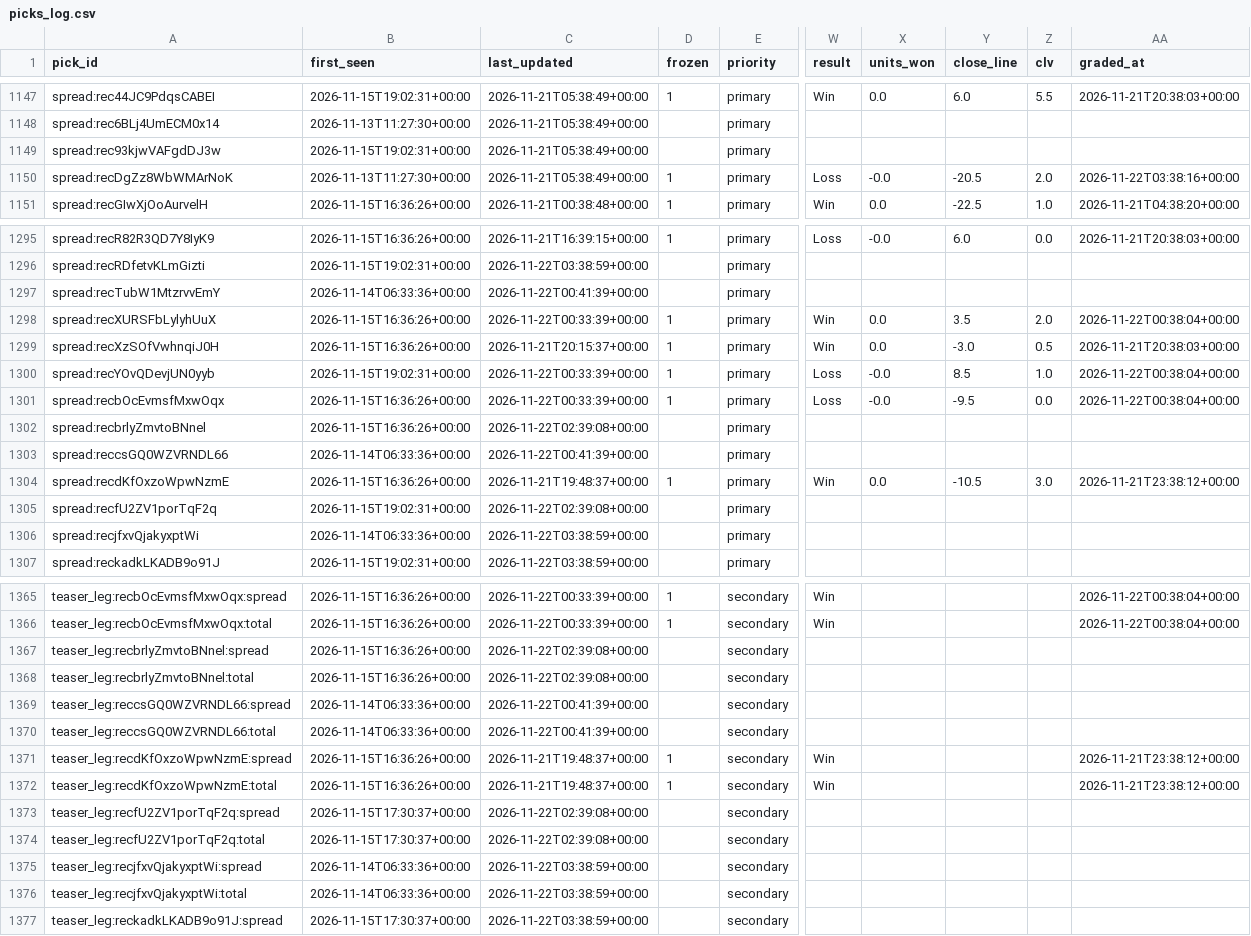
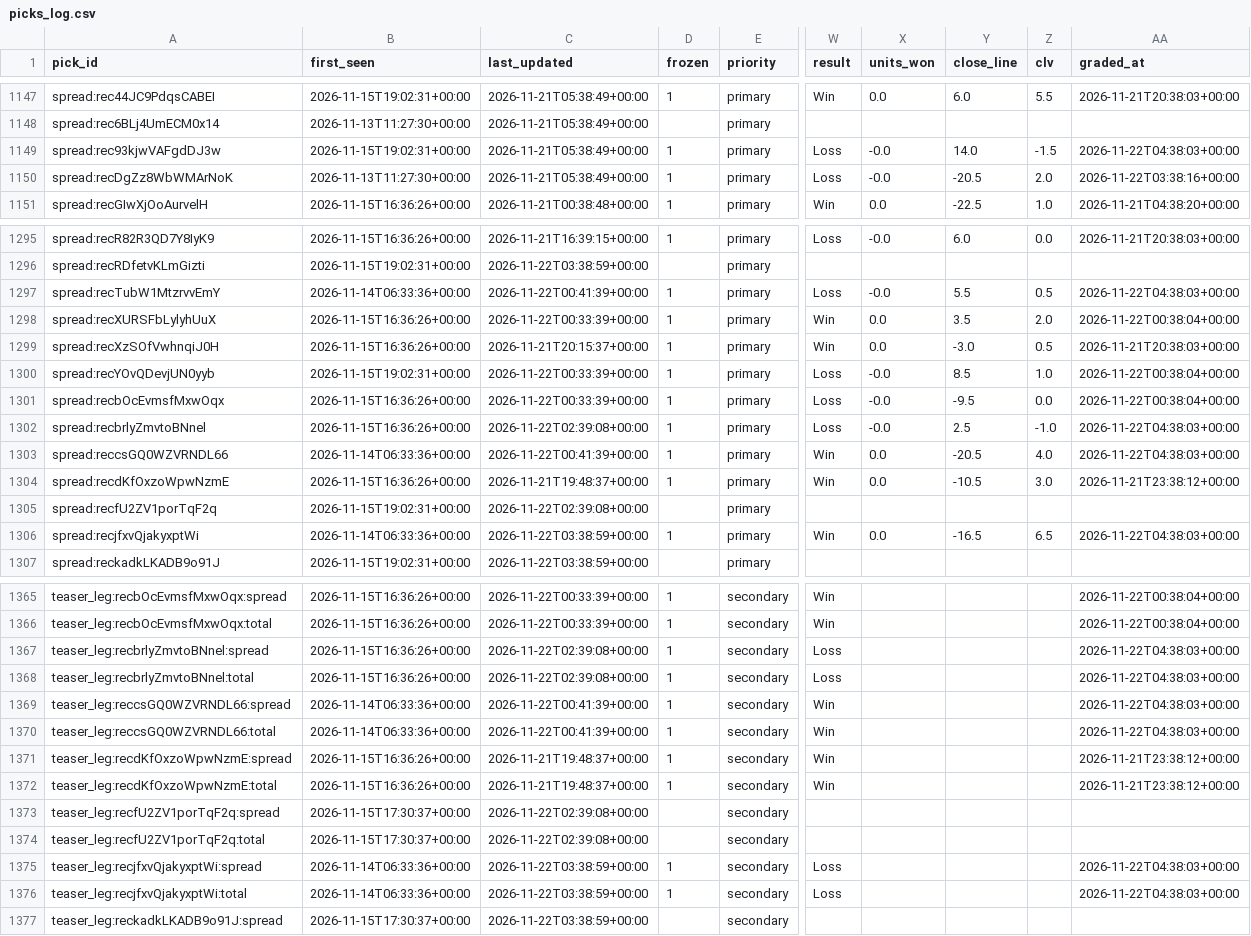
Before and after one commit to Fluff421/custom-claude-skills, a CSV file: signal-desk/intelligence/markets/picks_log.csv, drawn as a sheet; only a part is shown, gaps mark what is left out; the diff covers the shown part only; the diff names each change by its address in the sheet, - before the commit and + after, or states it on an @@ line.

Commit message:
Signal Desk market grades 2026-11-22-0438 (auto)
Co-authored-by: Perplexity <noreply@perplexity.ai>

```diff
--- a/signal-desk/intelligence/markets/picks_log.csv
+++ b/signal-desk/intelligence/markets/picks_log.csv
-D1149 (frozen): (empty)
+D1149 (frozen): 1
-W1149 (result): (empty)
+W1149 (result): Loss
-X1149 (units_won): (empty)
+X1149 (units_won): -0.0
-Y1149 (close_line): (empty)
+Y1149 (close_line): 14.0
-Z1149 (clv): (empty)
+Z1149 (clv): -1.5
-AA1149 (graded_at): (empty)
+AA1149 (graded_at): 2026-11-22T04:38:03+00:00
-D1297 (frozen): (empty)
+D1297 (frozen): 1
-W1297 (result): (empty)
+W1297 (result): Loss
-X1297 (units_won): (empty)
+X1297 (units_won): -0.0
-Y1297 (close_line): (empty)
+Y1297 (close_line): 5.5
-Z1297 (clv): (empty)
+Z1297 (clv): 0.5
-AA1297 (graded_at): (empty)
+AA1297 (graded_at): 2026-11-22T04:38:03+00:00
-D1302:D1303 (frozen): (empty)
+D1302:D1303 (frozen): 1
-W1302 (result): (empty)
+W1302 (result): Loss
-X1302 (units_won): (empty)
+X1302 (units_won): -0.0
-Y1302 (close_line): (empty)
+Y1302 (close_line): 2.5
-Z1302 (clv): (empty)
+Z1302 (clv): -1.0
-AA1302:AA1303 (graded_at): (empty)
+AA1302:AA1303 (graded_at): 2026-11-22T04:38:03+00:00
-W1303 (result): (empty)
+W1303 (result): Win
-X1303 (units_won): (empty)
+X1303 (units_won): 0.0
-Y1303 (close_line): (empty)
+Y1303 (close_line): -20.5
-Z1303 (clv): (empty)
+Z1303 (clv): 4.0
-D1306 (frozen): (empty)
+D1306 (frozen): 1
-W1306 (result): (empty)
+W1306 (result): Win
-X1306 (units_won): (empty)
+X1306 (units_won): 0.0
-Y1306 (close_line): (empty)
+Y1306 (close_line): -16.5
-Z1306 (clv): (empty)
+Z1306 (clv): 6.5
-AA1306 (graded_at): (empty)
+AA1306 (graded_at): 2026-11-22T04:38:03+00:00
-D1367:D1370 (frozen): (empty)
+D1367:D1370 (frozen): 1
-W1367:W1368 (result): (empty)
+W1367:W1368 (result): Loss
-AA1367:AA1370 (graded_at): (empty)
+AA1367:AA1370 (graded_at): 2026-11-22T04:38:03+00:00
-W1369:W1370 (result): (empty)
+W1369:W1370 (result): Win
-D1375:D1376 (frozen): (empty)
+D1375:D1376 (frozen): 1
-W1375:W1376 (result): (empty)
+W1375:W1376 (result): Loss
-AA1375:AA1376 (graded_at): (empty)
+AA1375:AA1376 (graded_at): 2026-11-22T04:38:03+00:00
```
Also changed, not shown: 128 edited cells elsewhere in this file.
